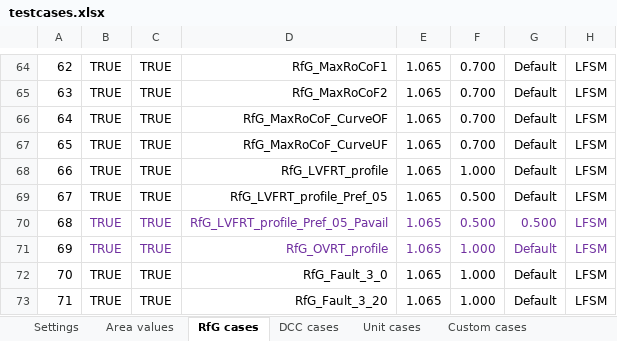
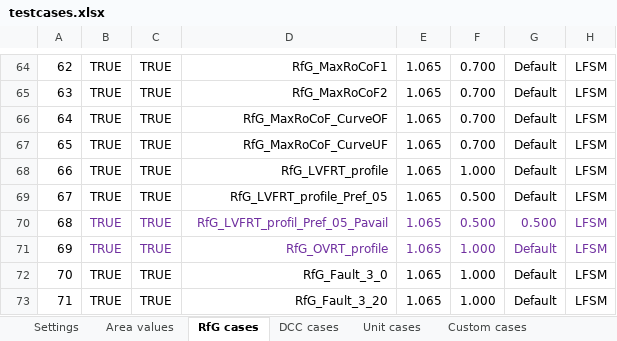
Before and after one commit to ZRPedro/MTB, an Excel workbook: testcases.xlsx, sheet RfG cases, drawn as a sheet; only a part is shown, gaps mark what is left out; values as stored, in another font and other column widths than the file's, no borders; the diff names each change by its address in the sheet, - before the commit and + after, or states it on an @@ line.

Commit message:
Update test cases in testcases.xlsx to improve coverage and accuracy

```diff
--- a/testcases.xlsx (sheet RfG cases)
+++ b/testcases.xlsx (sheet RfG cases)
-D70: RfG_LVFRT_profile_Pref_05_Pavail
+D70: RfG_LVFRT_profil_Pref_05_Pavail
```
